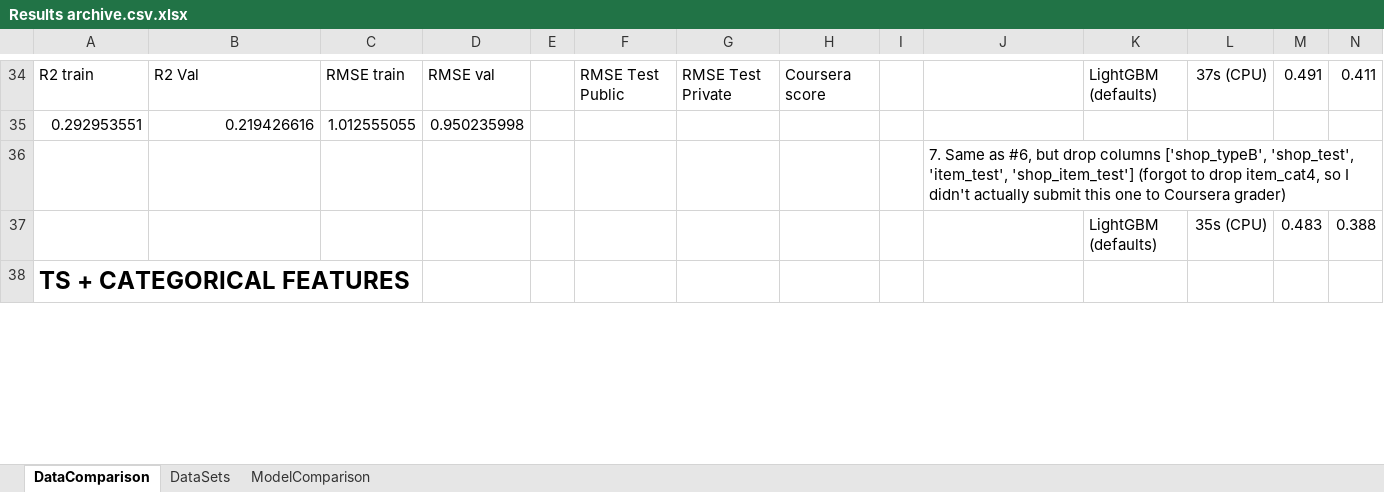
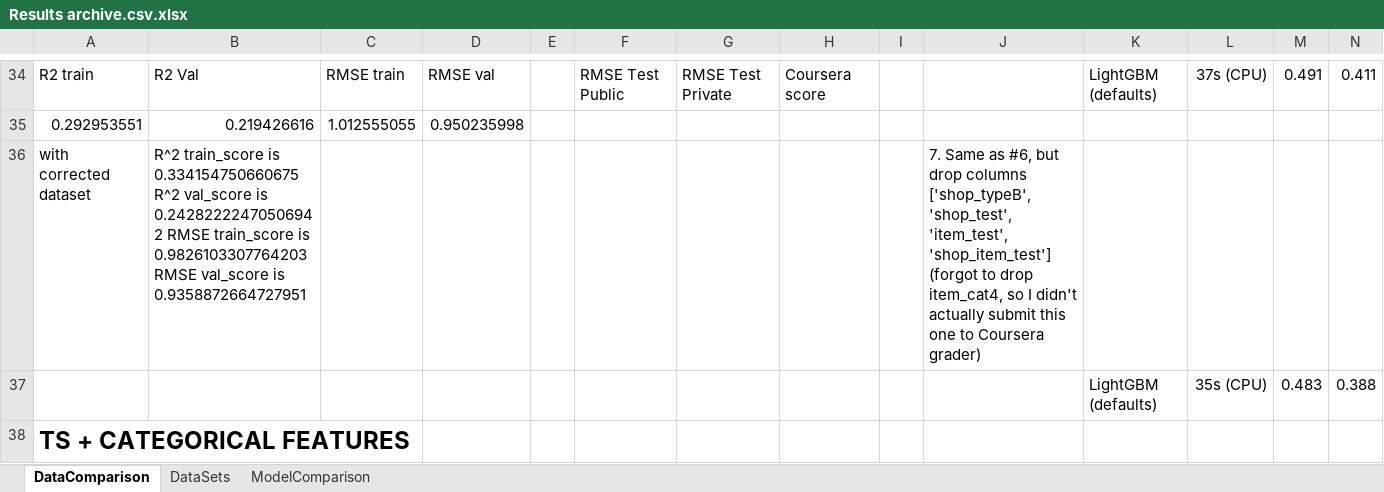
Before and after one commit to migai/Kag, an Excel workbook: Results/Results archive.csv.xlsx, sheet DataComparison, drawn as a sheet; only a part is shown, gaps mark what is left out; values as stored, in another font and other column widths than the file's, no borders; charts and pictures not drawn; removed rows and columns are numbered as before the commit, all else as after; rows hold the shown columns only; the diff names each change by its address in the sheet, - before the commit and + after, or states it on an @@ line.

```diff
--- a/Results/Results archive.csv.xlsx (sheet DataComparison)
+++ b/Results/Results archive.csv.xlsx (sheet DataComparison)
-row 36:  |  |  |  |  |  |  |  |  | 7. Same as #6, but drop columns ['shop_typeB', 'shop_test', 'item_test', 'shop_item_test'] (forgot to drop item_cat4, so I didn't actually submit this one to Coursera grader)
+row 36: with corrected dataset | R^2 train_score is 0.334154750660675 R^2 val_score is 0.24282222470506942 RMSE train_score is 0.9826103307764203 RMSE val_score is 0.9358872664727951 |  |  |  |  |  |  |  | 7. Same as #6, but drop columns ['shop_typeB', 'shop_test', 'item_test', 'shop_item_test'] (forgot to drop item_cat4, so I didn't actually submit this one to Coursera grader)
```
Also changed, not shown: 8 other files.
